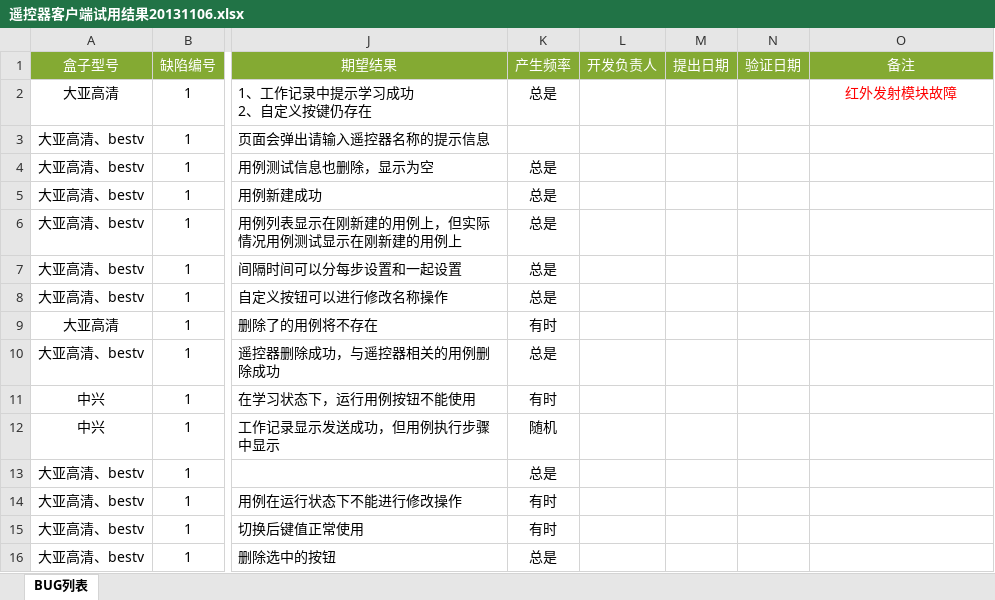
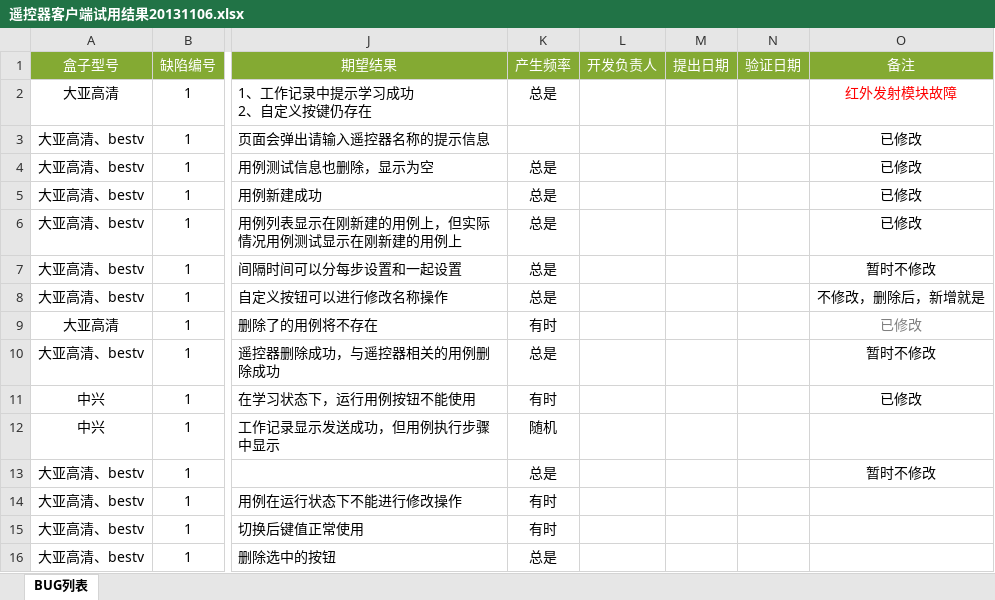
Before and after one commit to byteman/idra, an Excel workbook: 遥控器客户端试用结果20131106.xlsx, sheet BUG列表, drawn as a sheet; only a part is shown, gaps mark what is left out; values as stored, in another font and other column widths than the file's, no borders; the diff names each change by its address in the sheet, - before the commit and + after, or states it on an @@ line.

```diff
--- a/遥控器客户端试用结果20131106.xlsx (sheet BUG列表)
+++ b/遥控器客户端试用结果20131106.xlsx (sheet BUG列表)
-O3:O6 (备注): (empty)
+O3:O6 (备注): 已修改
-O7 (备注): (empty)
+O7 (备注): 暂时不修改
-O8 (备注): (empty)
+O8 (备注): 不修改，删除后，新增就是
-O9 (备注): (empty)
+O9 (备注): 已修改
-O10 (备注): (empty)
+O10 (备注): 暂时不修改
-O11 (备注): (empty)
+O11 (备注): 已修改
-O13 (备注): (empty)
+O13 (备注): 暂时不修改
```
Also changed, not shown: 6 other files.
